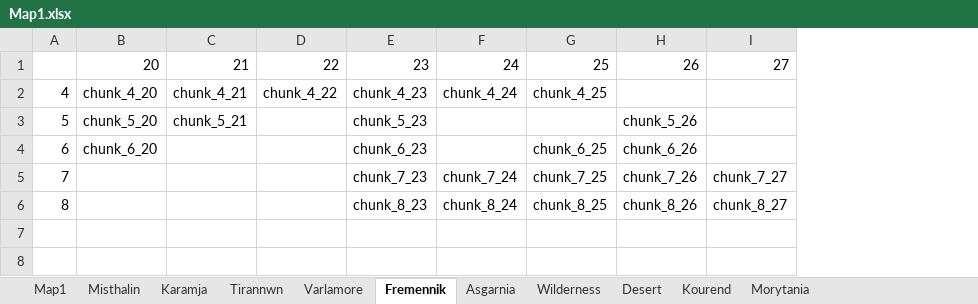
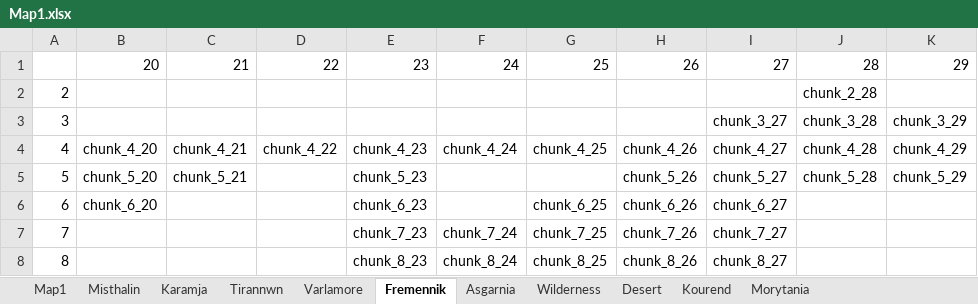
Before and after one commit to Yookiop/BossRegion, an Excel workbook: Map1.xlsx, sheet Fremennik, drawn as a sheet; values as stored, in another font and other column widths than the file's, no borders; addresses are those after the commit; the diff names each change by its address in the sheet, - before the commit and + after, or states it on an @@ line.

```diff
--- a/Map1.xlsx (sheet Fremennik)
+++ b/Map1.xlsx (sheet Fremennik)
+column J, row 1: 28; rows 4-5: chunk_4_28 | chunk_5_28
+column K, row 1: 29; rows 4-5: chunk_4_29 | chunk_5_29
+row 2: 2 |  |  |  |  |  |  |  |  | chunk_2_28
+row 3: 3 |  |  |  |  |  |  |  | chunk_3_27 | chunk_3_28 | chunk_3_29
-H4: (empty)
+H4: chunk_4_26
-I4: (empty)
+I4: chunk_4_27
-I5: (empty)
+I5: chunk_5_27
-I6: (empty)
+I6: chunk_6_27
```
Also changed, not shown: sheet Map1, sheet Asgarnia, formulas that keep their value, 4 other files.
